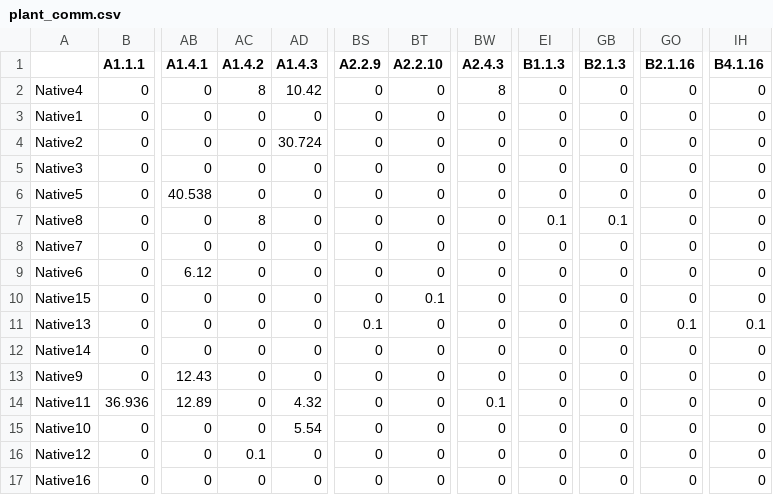
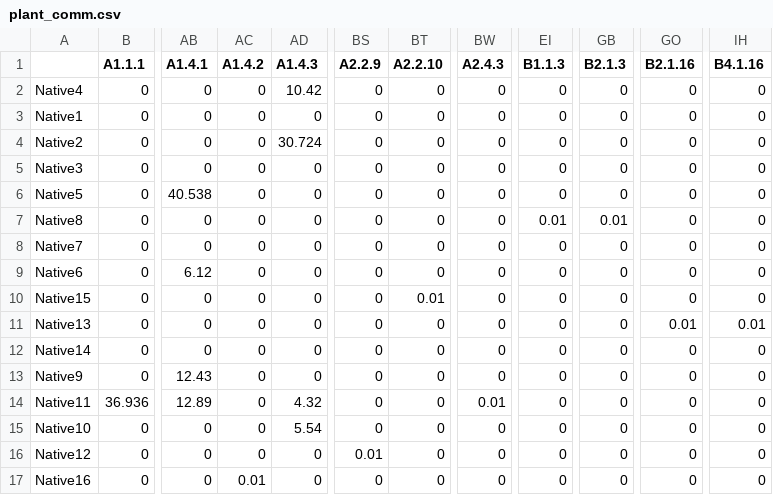
Before and after one commit to YuanGe-Lab/JZW_2022, a CSV file: R/data_files/plant_comm.csv, drawn as a sheet; only a part is shown, gaps mark what is left out; the diff names each change by its address in the sheet, - before the commit and + after, or states it on an @@ line.

```diff
--- a/R/data_files/plant_comm.csv
+++ b/R/data_files/plant_comm.csv
-AC2 (A1.4.2): 8
+AC2 (A1.4.2): 0
-BW2 (A2.4.3): 8
+BW2 (A2.4.3): 0
-AC7 (A1.4.2): 8
+AC7 (A1.4.2): 0
-EI7 (B1.1.3): 0.1
+EI7 (B1.1.3): 0.01
-GB7 (B2.1.3): 0.1
+GB7 (B2.1.3): 0.01
-BT10 (A2.2.10): 0.1
+BT10 (A2.2.10): 0.01
-BS11 (A2.2.9): 0.1
+BS11 (A2.2.9): 0
-GO11 (B2.1.16): 0.1
+GO11 (B2.1.16): 0.01
-IH11 (B4.1.16): 0.1
+IH11 (B4.1.16): 0.01
-BW14 (A2.4.3): 0.1
+BW14 (A2.4.3): 0.01
-AC16 (A1.4.2): 0.1
+AC16 (A1.4.2): 0
-BS16 (A2.2.9): 0
+BS16 (A2.2.9): 0.01
-AC17 (A1.4.2): 0
+AC17 (A1.4.2): 0.01
```
Also changed, not shown: 4 other files.
